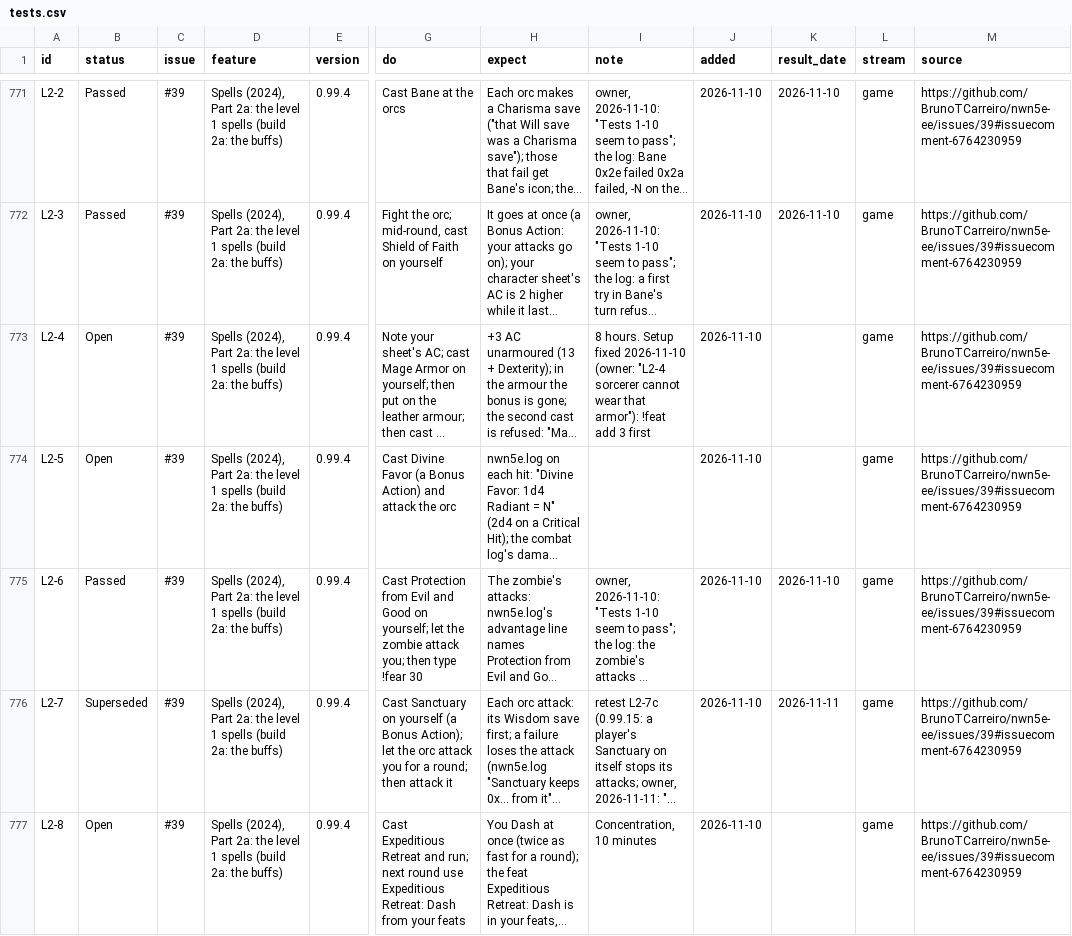
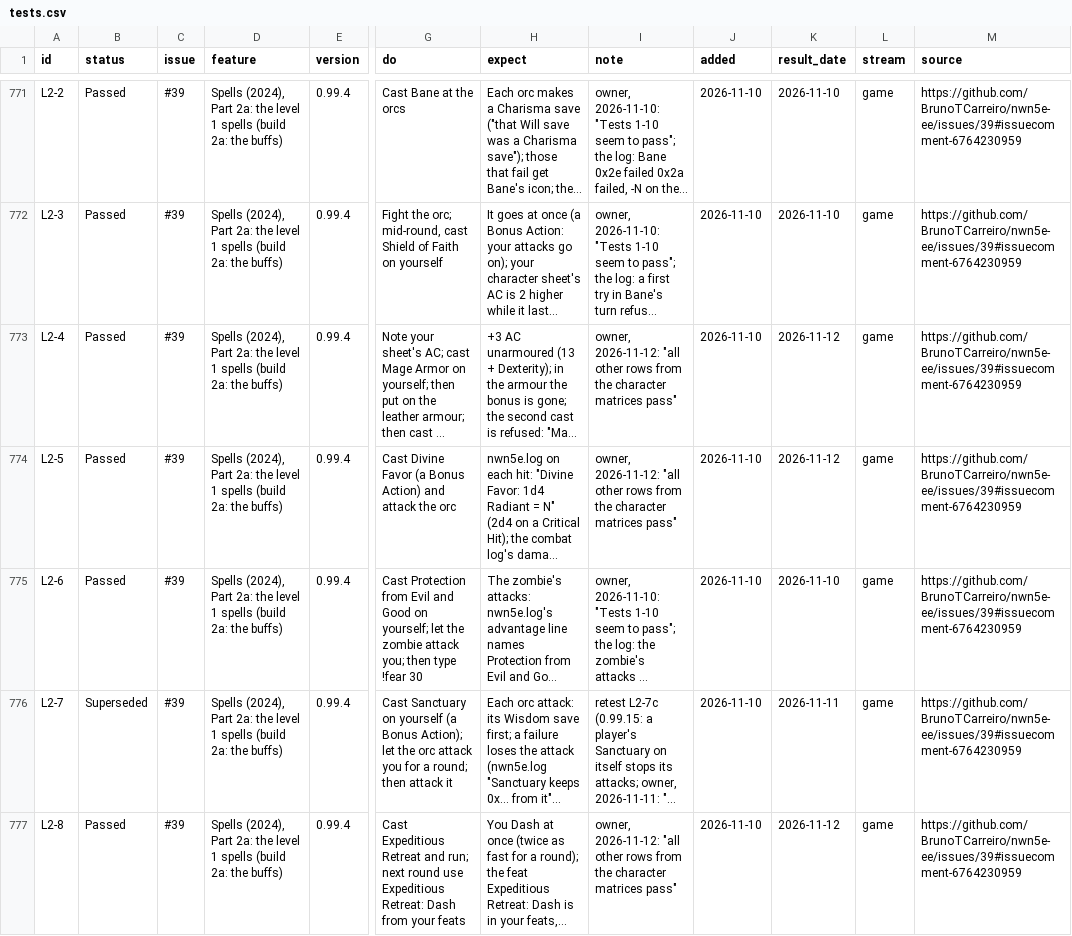
Before and after one commit to BrunoTCarreiro/nwn5e-ee, a CSV file: docs/tests.csv, drawn as a sheet; only a part is shown, gaps mark what is left out; long unchanged cells end in …; the diff covers the shown part only; the diff names each change by its address in the sheet, - before the commit and + after, or states it on an @@ line.

```diff
--- a/docs/tests.csv
+++ b/docs/tests.csv
-B773:B774 (status): Open
+B773:B774 (status): Passed
-I773 (note): 8 hours. Setup fixed 2026-11-10 (owner: "L2-4 sorcerer cannot wear that armor"): !feat add 3 first
+I773 (note): owner, 2026-11-12: "all other rows from the character matrices pass"
-K773:K774 (result_date): (empty)
+K773:K774 (result_date): 2026-11-12
-I774 (note): (empty)
+I774 (note): owner, 2026-11-12: "all other rows from the character matrices pass"
-B777 (status): Open
+B777 (status): Passed
-I777 (note): Concentration, 10 minutes
+I777 (note): owner, 2026-11-12: "all other rows from the character matrices pass"
-K777 (result_date): (empty)
+K777 (result_date): 2026-11-12
```
Also changed, not shown: 3 added rows and 33 edited cells elsewhere in this file.
